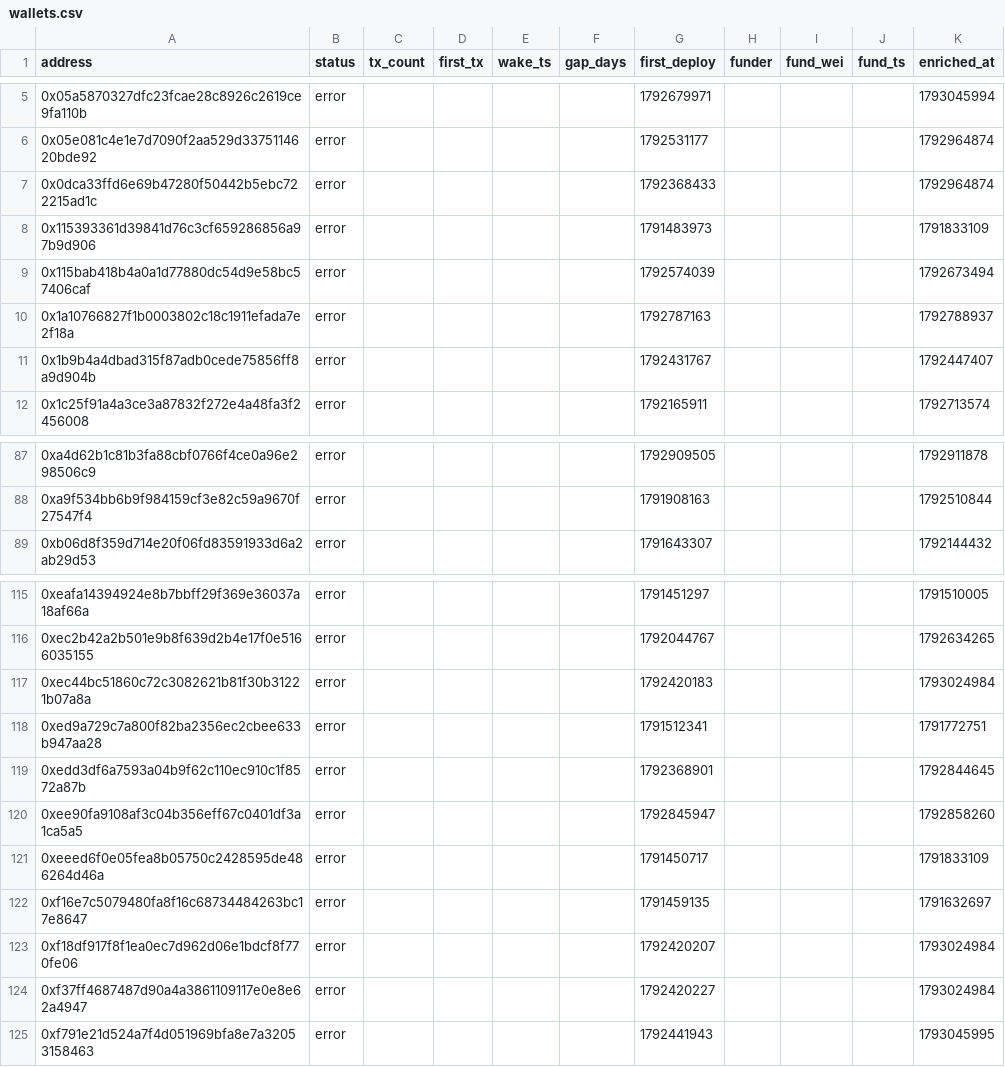
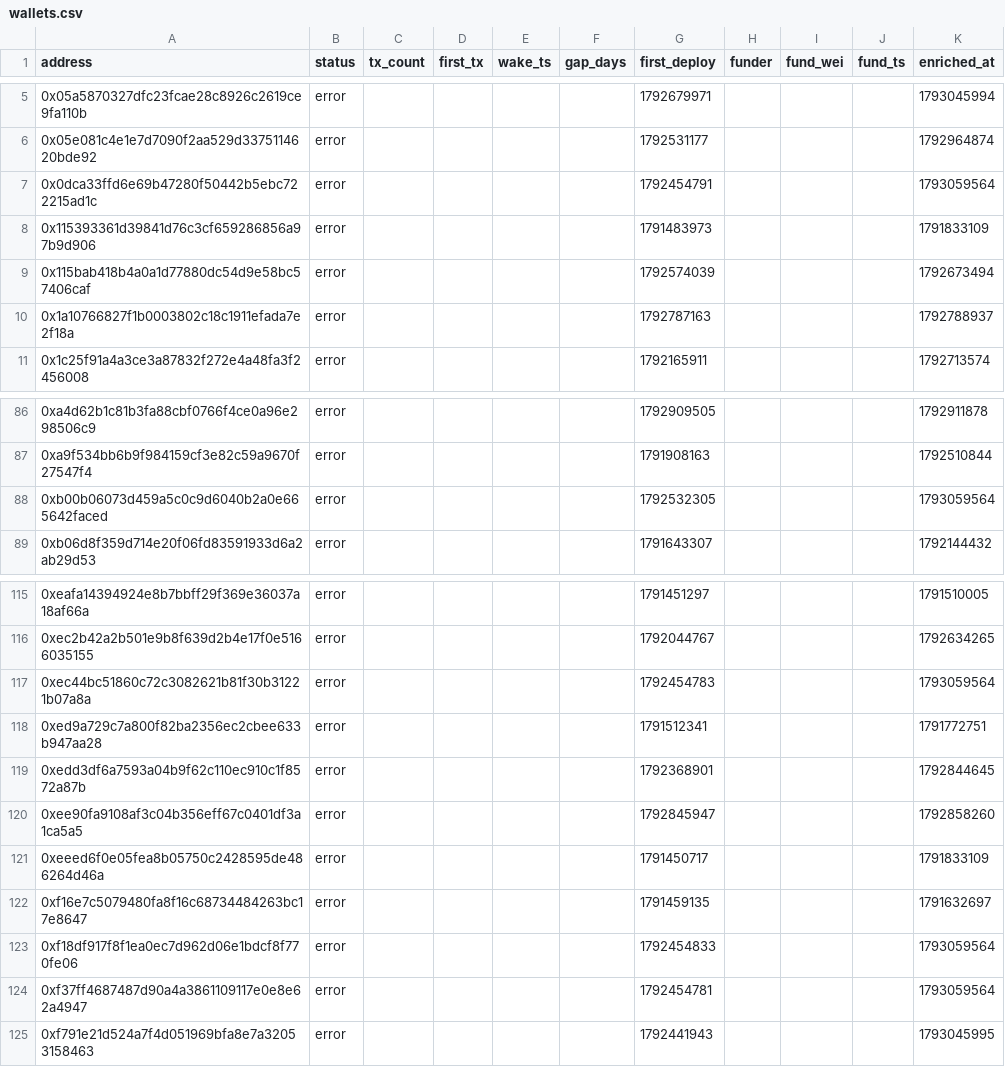
Before and after one commit to ashil13/early-hunter, a CSV file: data/wallets.csv, drawn as a sheet; only a part is shown, gaps mark what is left out.

```diff
--- a/data/wallets.csv
+++ b/data/wallets.csv
@@ -6,3 +6,3 @@ address,status,tx_count,first_tx,wake_ts,gap_days,first_deploy,funder,fund_wei,f
 0x05e081c4e1e7d7090f2aa529d3375114620bde92,error,,,,,1792531177,,,,1792964874
-0x0dca33ffd6e69b47280f50442b5ebc722215ad1c,error,,,,,1792368433,,,,1792964874
+0x0dca33ffd6e69b47280f50442b5ebc722215ad1c,error,,,,,1792454791,,,,1793059564
 0x115393361d39841d76c3cf659286856a97b9d906,error,,,,,1791483973,,,,1791833109
@@ -10,3 +10,2 @@ address,status,tx_count,first_tx,wake_ts,gap_days,first_deploy,funder,fund_wei,f
 0x1a10766827f1b0003802c18c1911efada7e2f18a,error,,,,,1792787163,,,,1792788937
-0x1b9b4a4dbad315f87adb0cede75856ff8a9d904b,error,,,,,1792431767,,,,1792447407
 0x1c25f91a4a3ce3a87832f272e4a48fa3f2456008,error,,,,,1792165911,,,,1792713574
@@ -88,2 +87,3 @@ address,status,tx_count,first_tx,wake_ts,gap_days,first_deploy,funder,fund_wei,f
 0xa9f534bb6b9f984159cf3e82c59a9670f27547f4,error,,,,,1791908163,,,,1792510844
+0xb00b06073d459a5c0c9d6040b2a0e665642faced,error,,,,,1792532305,,,,1793059564
 0xb06d8f359d714e20f06fd83591933d6a2ab29d53,error,,,,,1791643307,,,,1792144432
@@ -116,3 +116,3 @@ address,status,tx_count,first_tx,wake_ts,gap_days,first_deploy,funder,fund_wei,f
 0xec2b42a2b501e9b8f639d2b4e17f0e5166035155,error,,,,,1792044767,,,,1792634265
-0xec44bc51860c72c3082621b81f30b31221b07a8a,error,,,,,1792420183,,,,1793024984
+0xec44bc51860c72c3082621b81f30b31221b07a8a,error,,,,,1792454783,,,,1793059564
 0xed9a729c7a800f82ba2356ec2cbee633b947aa28,error,,,,,1791512341,,,,1791772751
@@ -122,4 +122,4 @@ address,status,tx_count,first_tx,wake_ts,gap_days,first_deploy,funder,fund_wei,f
 0xf16e7c5079480fa8f16c68734484263bc17e8647,error,,,,,1791459135,,,,1791632697
-0xf18df917f8f1ea0ec7d962d06e1bdcf8f770fe06,error,,,,,1792420207,,,,1793024984
-0xf37ff4687487d90a4a3861109117e0e8e62a4947,error,,,,,1792420227,,,,1793024984
+0xf18df917f8f1ea0ec7d962d06e1bdcf8f770fe06,error,,,,,1792454833,,,,1793059564
+0xf37ff4687487d90a4a3861109117e0e8e62a4947,error,,,,,1792454781,,,,1793059564
 0xf791e21d524a7f4d051969bfa8e7a32053158463,error,,,,,1792441943,,,,1793045995
```
Also changed, not shown: data/candidates_seen.csv, 3 other files.
